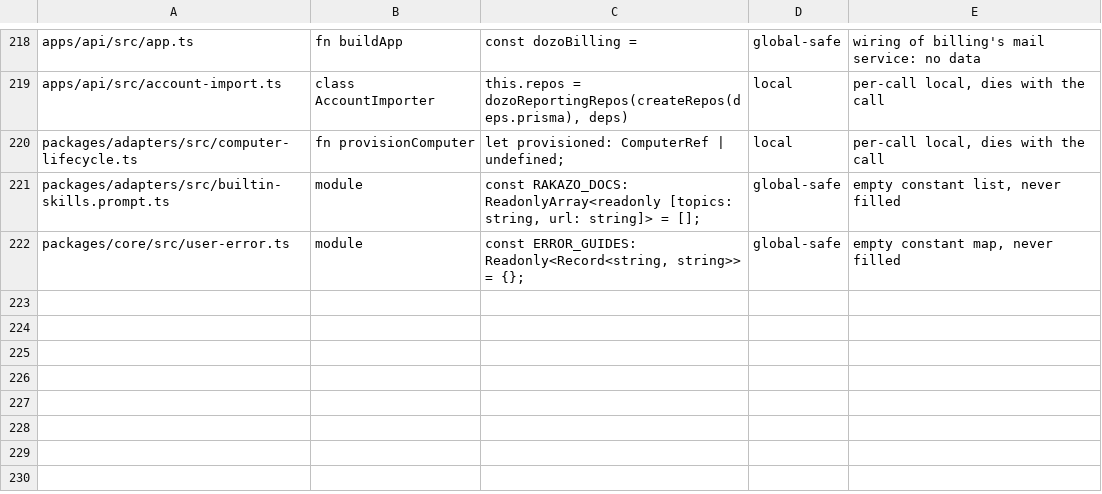
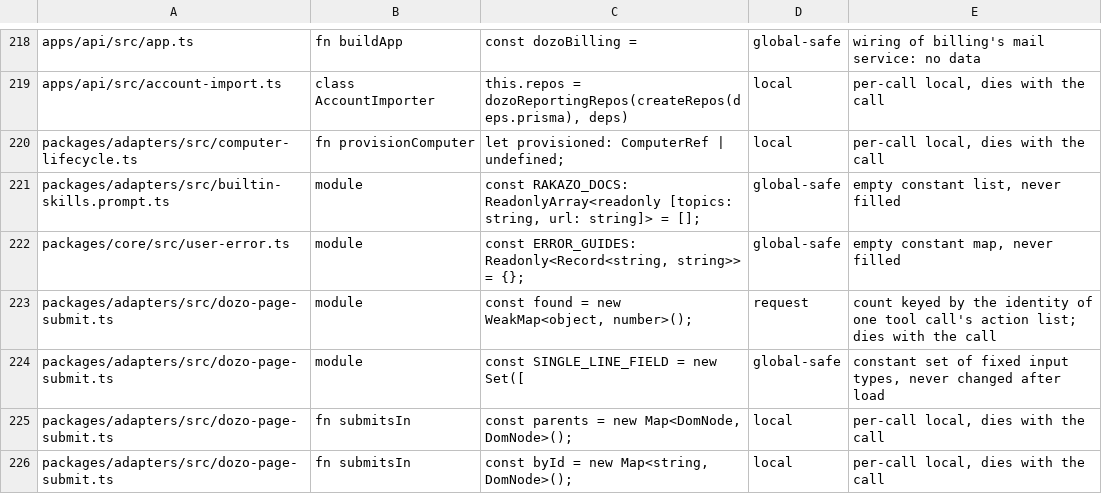
Before and after one commit to SSilistre-dev/dozo, a TSV file: dozo/db/module-state-reviewed.tsv, drawn as a sheet; only a part is shown, gaps mark what is left out.

```diff
--- a/dozo/db/module-state-reviewed.tsv
+++ b/dozo/db/module-state-reviewed.tsv
@@ -222 +222,5 @@ packages/adapters/src/builtin-skills.prompt.ts	module	const RAKAZO_DOCS: Readonl
 packages/core/src/user-error.ts	module	const ERROR_GUIDES: Readonly<Record<string, string>> = {};	global-safe	empty constant map, never filled
+packages/adapters/src/dozo-page-submit.ts	module	const found = new WeakMap<object, number>();	request	count keyed by the identity of one tool call's action list; dies with the call
+packages/adapters/src/dozo-page-submit.ts	module	const SINGLE_LINE_FIELD = new Set([	global-safe	constant set of fixed input types, never changed after load
+packages/adapters/src/dozo-page-submit.ts	fn submitsIn	const parents = new Map<DomNode, DomNode>();	local	per-call local, dies with the call
+packages/adapters/src/dozo-page-submit.ts	fn submitsIn	const byId = new Map<string, DomNode>();	local	per-call local, dies with the call
```
